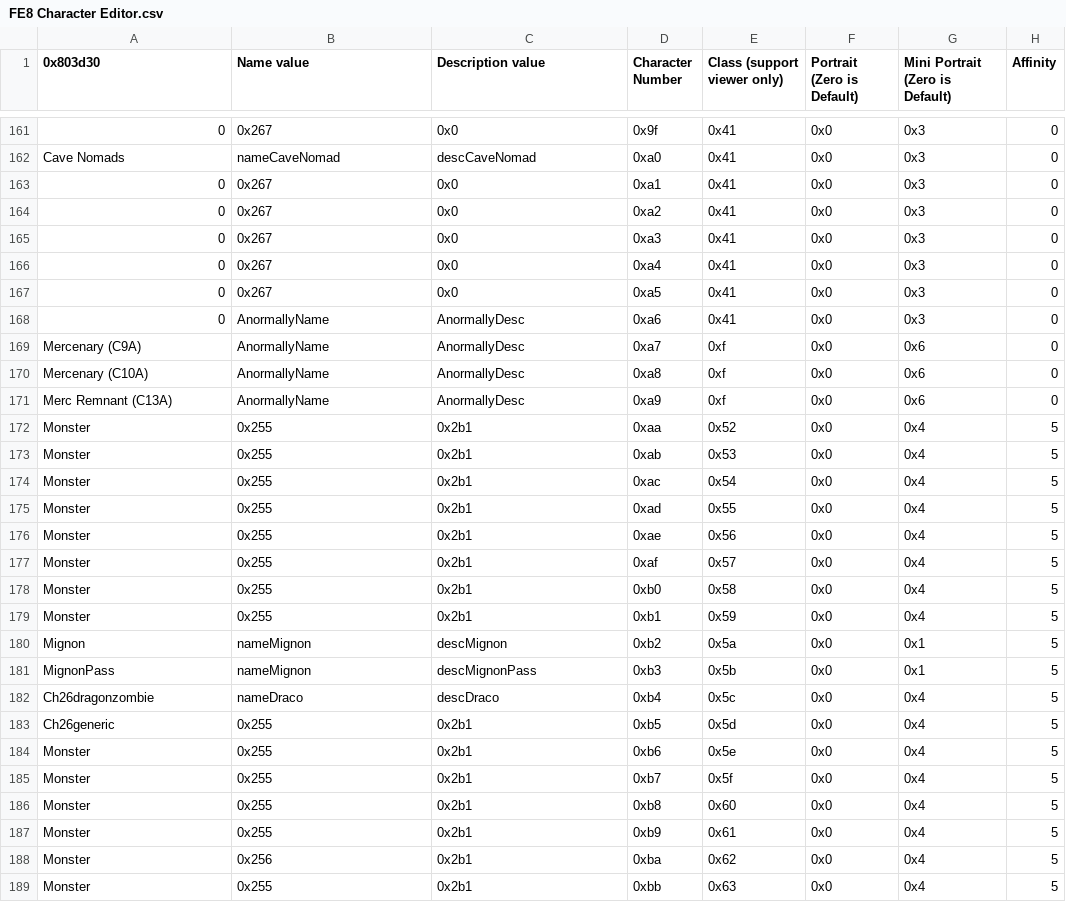
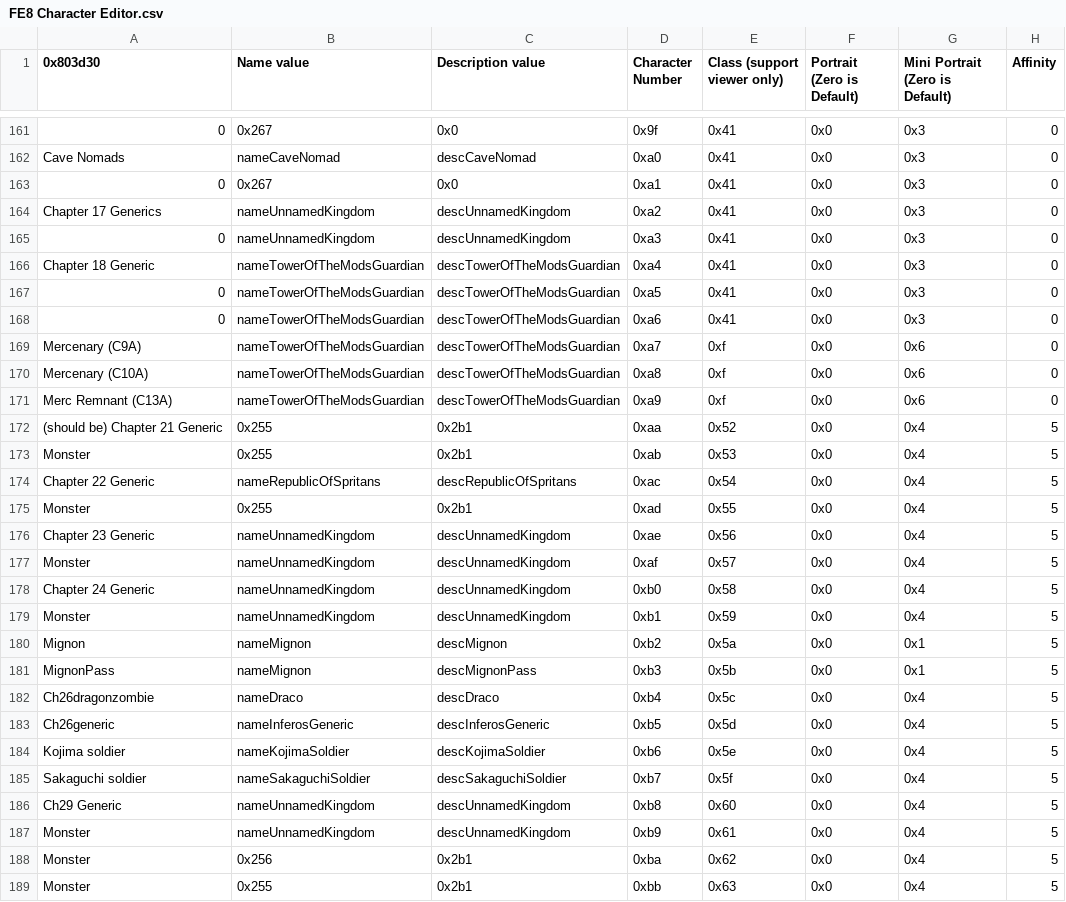
Before and after one commit to FireEmblemUniverse/VBA-Blitz-Tendency, a CSV file: Tables/FE8 Nightmare modules/Class & Character editors/FE8 Character Editor.csv, drawn as a sheet; only a part is shown, gaps mark what is left out; the diff covers the shown part only; the diff names each change by its address in the sheet, - before the commit and + after, or states it on an @@ line.

Commit message:
Better generic names
There shouldn't be any Grado soldiers, at the very least.

```diff
--- a/Tables/FE8 Nightmare modules/Class & Character editors/FE8 Character Editor.csv
+++ b/Tables/FE8 Nightmare modules/Class & Character editors/FE8 Character Editor.csv
-A164 (0x803d30): 0
+A164 (0x803d30): Chapter 17 Generics
-B164:B165 (Name value): 0x267
+B164:B165 (Name value): nameUnnamedKingdom
-C164:C165 (Description value): 0x0
+C164:C165 (Description value): descUnnamedKingdom
-A166 (0x803d30): 0
+A166 (0x803d30): Chapter 18 Generic
-B166:B167 (Name value): 0x267
+B166:B167 (Name value): nameTowerOfTheModsGuardian
-C166:C167 (Description value): 0x0
+C166:C167 (Description value): descTowerOfTheModsGuardian
-B168:B171 (Name value): AnormallyName
+B168:B171 (Name value): nameTowerOfTheModsGuardian
-C168:C171 (Description value): AnormallyDesc
+C168:C171 (Description value): descTowerOfTheModsGuardian
-A172 (0x803d30): Monster
+A172 (0x803d30): (should be) Chapter 21 Generic
-A174 (0x803d30): Monster
+A174 (0x803d30): Chapter 22 Generic
-B174 (Name value): 0x255
+B174 (Name value): nameRepublicOfSpritans
-C174 (Description value): 0x2b1
+C174 (Description value): descRepublicOfSpritans
-A176 (0x803d30): Monster
+A176 (0x803d30): Chapter 23 Generic
-B176:B179 (Name value): 0x255
+B176:B179 (Name value): nameUnnamedKingdom
-C176:C179 (Description value): 0x2b1
+C176:C179 (Description value): descUnnamedKingdom
-A178 (0x803d30): Monster
+A178 (0x803d30): Chapter 24 Generic
-B183 (Name value): 0x255
+B183 (Name value): nameInferosGeneric
-C183 (Description value): 0x2b1
+C183 (Description value): descInferosGeneric
-A184 (0x803d30): Monster
+A184 (0x803d30): Kojima soldier
-B184 (Name value): 0x255
+B184 (Name value): nameKojimaSoldier
-C184 (Description value): 0x2b1
+C184 (Description value): descKojimaSoldier
-A185 (0x803d30): Monster
+A185 (0x803d30): Sakaguchi soldier
-B185 (Name value): 0x255
+B185 (Name value): nameSakaguchiSoldier
-C185 (Description value): 0x2b1
+C185 (Description value): descSakaguchiSoldier
-A186 (0x803d30): Monster
+A186 (0x803d30): Ch29 Generic
-B186:B187 (Name value): 0x255
+B186:B187 (Name value): nameUnnamedKingdom
-C186:C187 (Description value): 0x2b1
+C186:C187 (Description value): descUnnamedKingdom
```
Also changed, not shown: 50 edited cells elsewhere in this file, 2 other files.
